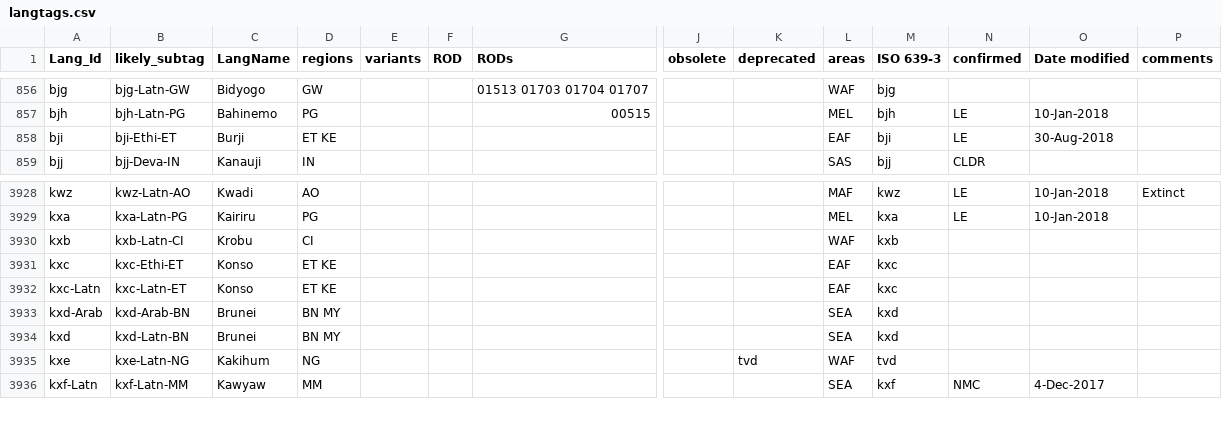
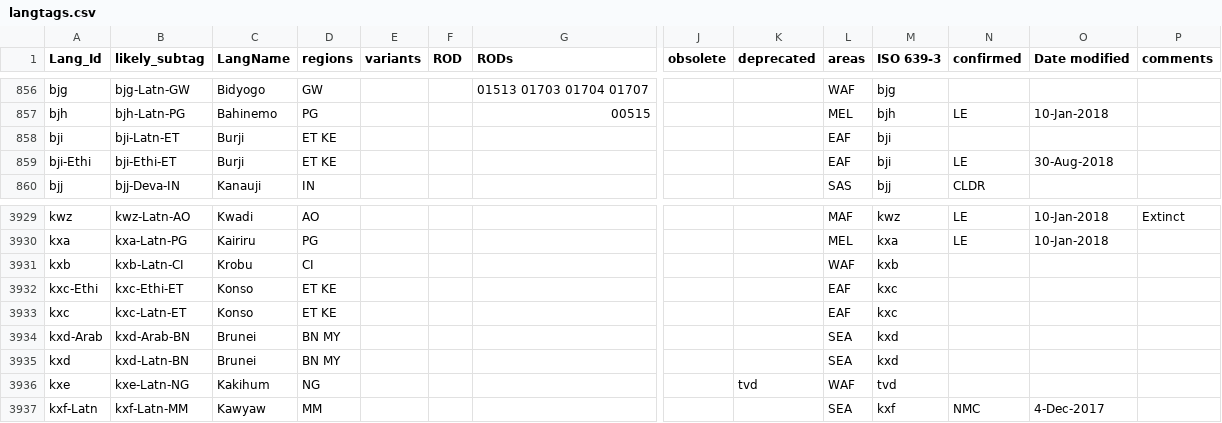
Before and after one commit to silnrsi/langtags, a CSV file: source/langtags.csv, drawn as a sheet; only a part is shown, gaps mark what is left out; removed rows and columns are numbered as before the commit, all else as after; rows hold the shown columns only; the diff names each change by its address in the sheet, - before the commit and + after, or states it on an @@ line.

Commit message:
These changes will require updates to the json file as the default script is different than we had.

```diff
--- a/source/langtags.csv
+++ b/source/langtags.csv
-B858 (likely_subtag): bji-Ethi-ET
+B858 (likely_subtag): bji-Latn-ET
-N858 (confirmed): LE
+N858 (confirmed): (empty)
-O858 (Date modified): 30-Aug-2018
+O858 (Date modified): (empty)
+row 859: bji-Ethi | bji-Ethi-ET | Burji | ET KE |  |  |  |  |  | EAF | bji | LE | 30-Aug-2018
+row 3932: kxc-Ethi | kxc-Ethi-ET | Konso | ET KE |  |  |  |  |  | EAF | kxc
-B3933 (likely_subtag): kxc-Ethi-ET
+B3933 (likely_subtag): kxc-Latn-ET
-row 3932: kxc-Latn | kxc-Latn-ET | Konso | ET KE |  |  |  |  |  | EAF | kxc
```
